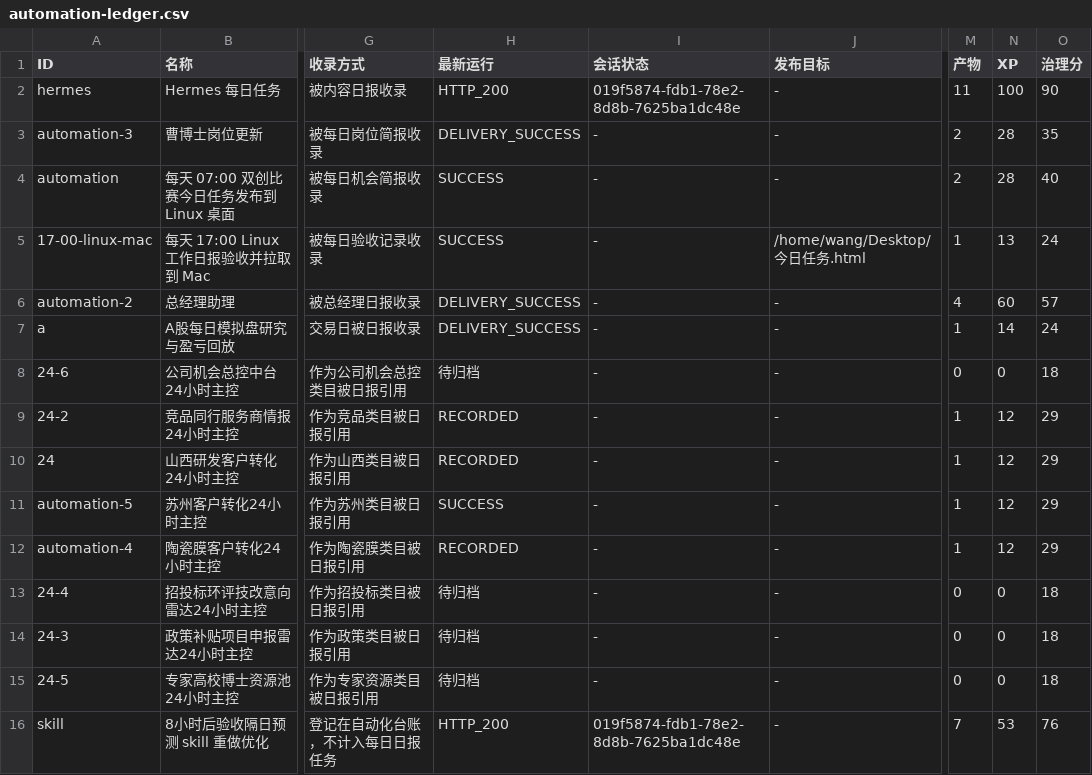
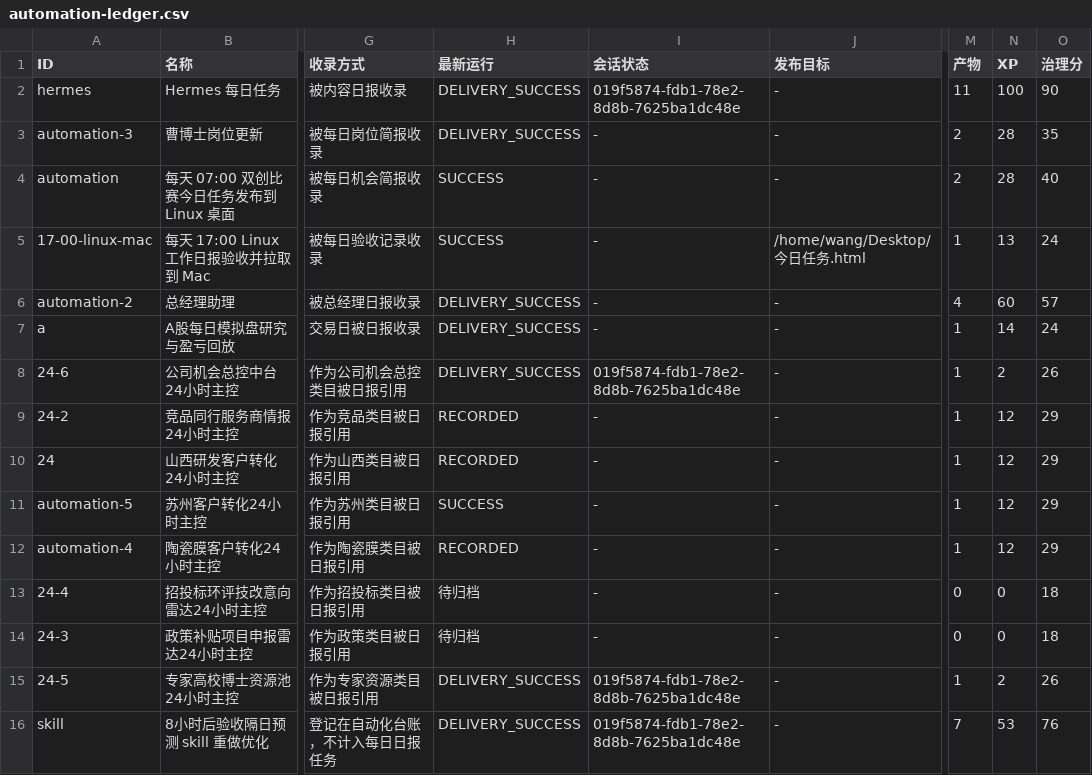
Before and after one commit to schovayang-creator/automation-command-center, a CSV file: data/tables/automation-ledger.csv, drawn as a sheet; only a part is shown, gaps mark what is left out; the diff names each change by its address in the sheet, - before the commit and + after, or states it on an @@ line.

```diff
--- a/data/tables/automation-ledger.csv
+++ b/data/tables/automation-ledger.csv
-H2 (最新运行): HTTP_200
+H2 (最新运行): DELIVERY_SUCCESS
-H8 (最新运行): 待归档
+H8 (最新运行): DELIVERY_SUCCESS
-I8 (会话状态): -
+I8 (会话状态): 019f5874-fdb1-78e2-8d8b-7625ba1dc48e
-M8 (产物): 0
+M8 (产物): 1
-N8 (XP): 0
+N8 (XP): 2
-O8 (治理分): 18
+O8 (治理分): 26
-H15 (最新运行): 待归档
+H15 (最新运行): DELIVERY_SUCCESS
-I15 (会话状态): -
+I15 (会话状态): 019f5874-fdb1-78e2-8d8b-7625ba1dc48e
-M15 (产物): 0
+M15 (产物): 1
-N15 (XP): 0
+N15 (XP): 2
-O15 (治理分): 18
+O15 (治理分): 26
-H16 (最新运行): HTTP_200
+H16 (最新运行): DELIVERY_SUCCESS
```
Also changed, not shown: data/tables/track-ledger.csv, 23 other files.
